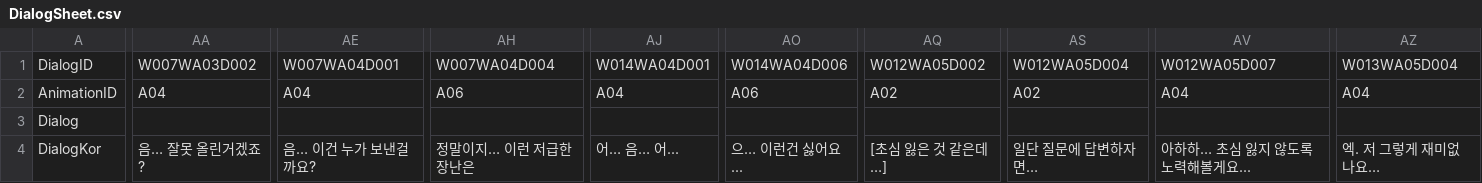
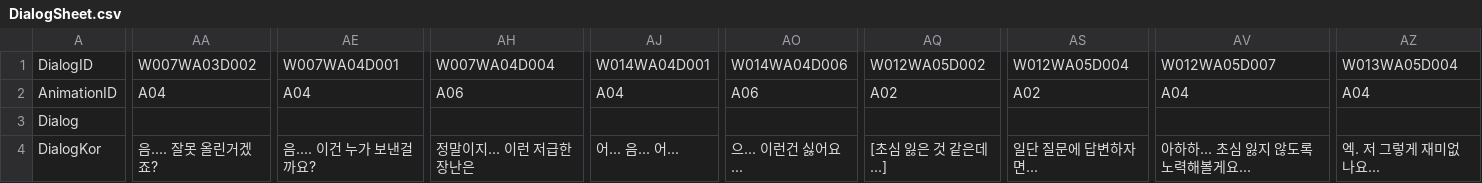
Before and after one commit to chatnip/GainLoss, a CSV file: Assets/Resources/Sheet/DialogSheet.csv, drawn as a sheet; only a part is shown, gaps mark what is left out; the diff covers the shown part only; the diff names each change by its address in the sheet, - before the commit and + after, or states it on an @@ line.

```diff
--- a/Assets/Resources/Sheet/DialogSheet.csv
+++ b/Assets/Resources/Sheet/DialogSheet.csv
-AA4: 음… 잘못 올린거겠죠?
+AA4: 음.... 잘못 올린거겠죠?
-AE4: 음… 이건 누가 보낸걸까요?
+AE4: 음.... 이건 누가 보낸걸까요?
-AH4: 정말이지… 이런 저급한 장난은
+AH4: 정말이지... 이런 저급한 장난은
-AJ4: 어… 음… 어...
+AJ4: 어... 음... 어...
-AO4: 으… 이런건 싫어요...
+AO4: 으... 이런건 싫어요...
-AQ4: [초심 잃은 것 같은데…]
+AQ4: [초심 잃은 것 같은데...]
-AS4: 일단 질문에 답변하자면…
+AS4: 일단 질문에 답변하자면...
-AV4: 아하하… 초심 잃지 않도록 노력해볼게요...
+AV4: 아하하... 초심 잃지 않도록 노력해볼게요...
-AZ4: 엑. 저 그렇게 재미없나요…
+AZ4: 엑. 저 그렇게 재미없나요...
```
Also changed, not shown: 13 edited cells elsewhere in this file, Assets/Resources/Sheet/BasicDialogSheet.csv, 4 other files.
